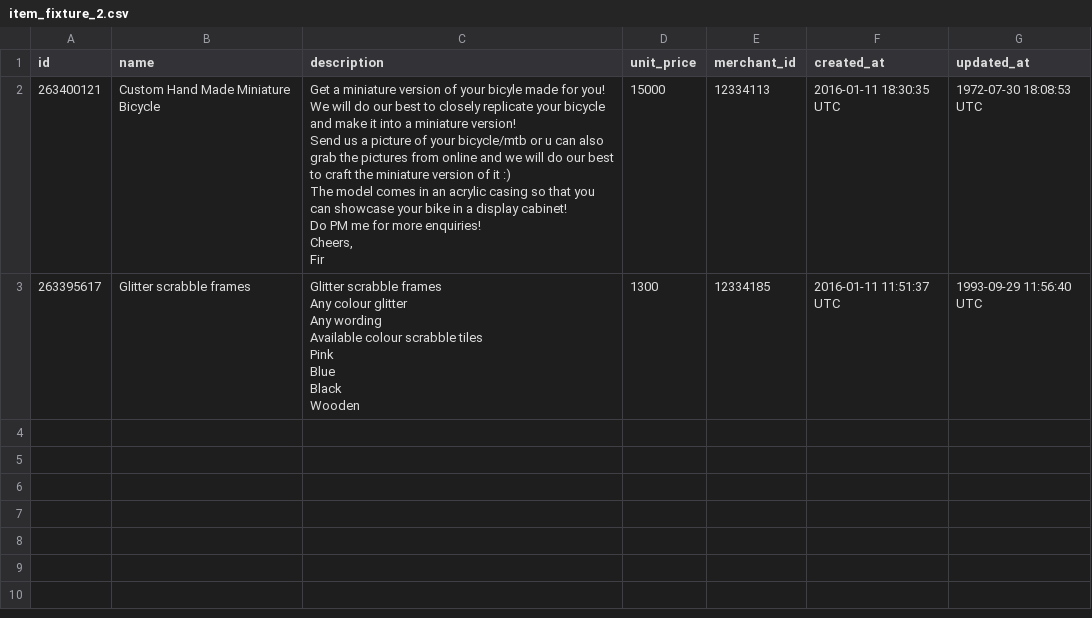
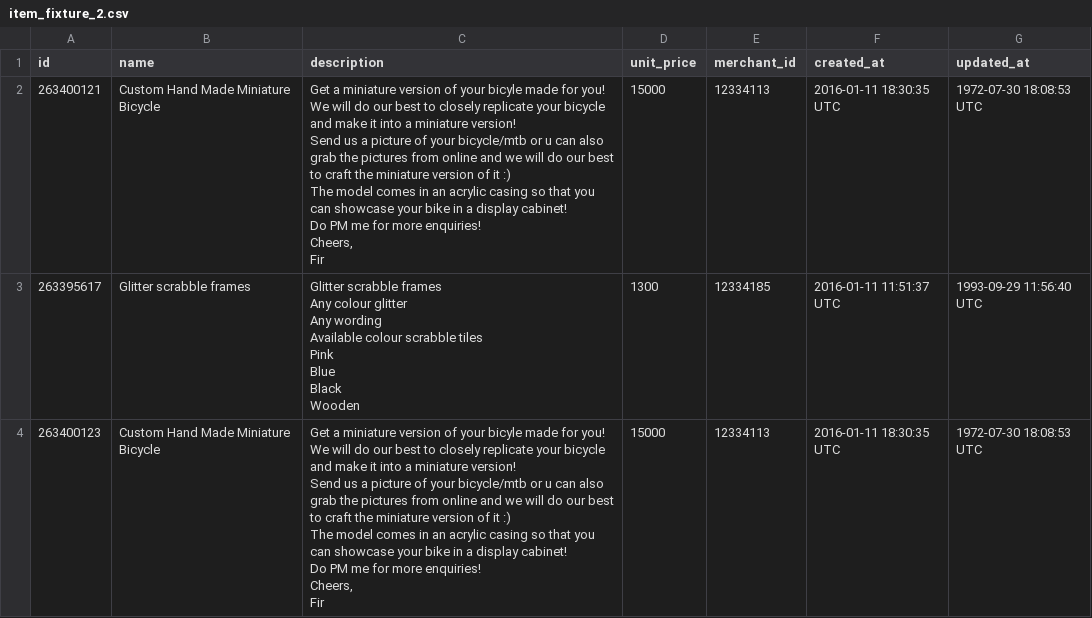
Before and after one commit to turingschool-examples/black_thursday, a CSV file: fixture/item_fixture_2.csv, drawn as a sheet.

```diff
--- a/fixture/item_fixture_2.csv
+++ b/fixture/item_fixture_2.csv
@@ -21 +21,11 @@ Black
 Wooden",1300,12334185,2016-01-11 11:51:37 UTC,1993-09-29 11:56:40 UTC
+263400123,Custom Hand Made Miniature Bicycle,"Get a miniature version of your bicyle made for you! We will do our best to closely replicate your bicycle and make it into a miniature version!
+
+Send us a picture of your bicycle/mtb or u can also grab the pictures from online and we will do our best to craft the miniature version of it :)
+
+The model comes in an acrylic casing so that you can showcase your bike in a display cabinet!
+
+Do PM me for more enquiries!
+
+Cheers,
+Fir",15000,12334113,2016-01-11 18:30:35 UTC,1972-07-30 18:08:53 UTC
```
Also changed, not shown: 8 other files.
